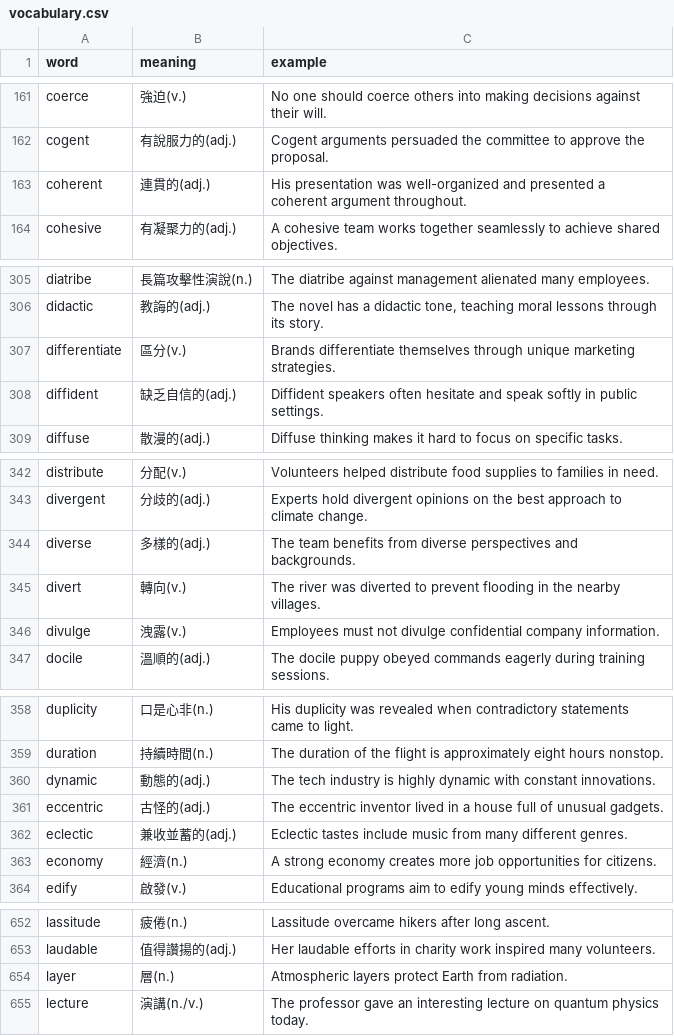
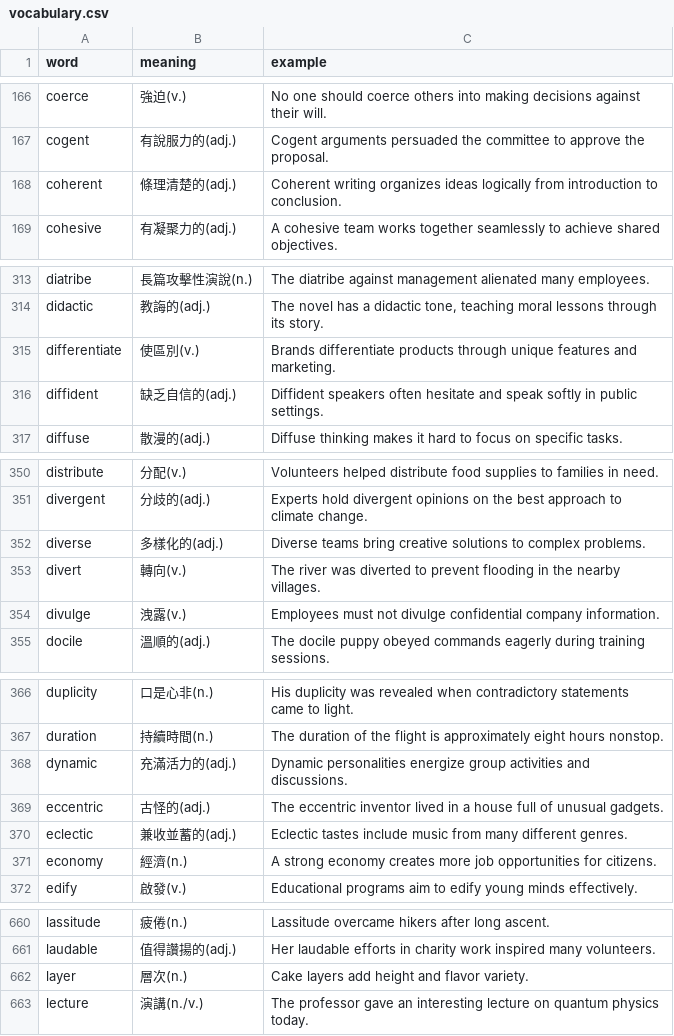
Before and after one commit to yoyochue/my-english-app, a CSV file: vocabulary.csv, drawn as a sheet; only a part is shown, gaps mark what is left out; the diff covers the shown part only.

```diff
--- a/vocabulary.csv
+++ b/vocabulary.csv
@@ -162,3 +167,3 @@ coerce,強迫(v.),No one should coerce others into making decisions against thei
 cogent,有說服力的(adj.),Cogent arguments persuaded the committee to approve the proposal.
-coherent,連貫的(adj.),His presentation was well-organized and presented a coherent argument throughout.
+coherent,條理清楚的(adj.),Coherent writing organizes ideas logically from introduction to conclusion.
 cohesive,有凝聚力的(adj.),A cohesive team works together seamlessly to achieve shared objectives.
@@ -306,3 +314,3 @@ diatribe,長篇攻擊性演說(n.),The diatribe against management alienated man
 didactic,教誨的(adj.),"The novel has a didactic tone, teaching moral lessons through its story."
-differentiate,區分(v.),Brands differentiate themselves through unique marketing strategies.
+differentiate,使區別(v.),Brands differentiate products through unique features and marketing.
 diffident,缺乏自信的(adj.),Diffident speakers often hesitate and speak softly in public settings.
@@ -343,3 +351,3 @@ distribute,分配(v.),Volunteers helped distribute food supplies to families in
 divergent,分歧的(adj.),Experts hold divergent opinions on the best approach to climate change.
-diverse,多樣的(adj.),The team benefits from diverse perspectives and backgrounds.
+diverse,多樣化的(adj.),Diverse teams bring creative solutions to complex problems.
 divert,轉向(v.),The river was diverted to prevent flooding in the nearby villages.
@@ -359,3 +367,3 @@ duplicity,口是心非(n.),His duplicity was revealed when contradictory stateme
 duration,持續時間(n.),The duration of the flight is approximately eight hours nonstop.
-dynamic,動態的(adj.),The tech industry is highly dynamic with constant innovations.
+dynamic,充滿活力的(adj.),Dynamic personalities energize group activities and discussions.
 eccentric,古怪的(adj.),The eccentric inventor lived in a house full of unusual gadgets.
@@ -653,3 +661,3 @@ lassitude,疲倦(n.),Lassitude overcame hikers after long ascent.
 laudable,值得讚揚的(adj.),Her laudable efforts in charity work inspired many volunteers.
-layer,層(n.),Atmospheric layers protect Earth from radiation.
+layer,層次(n.),Cake layers add height and flavor variety.
 lecture,演講(n./v.),The professor gave an interesting lecture on quantum physics today.
```
Also changed, not shown: 8 added rows and 20 edited cells elsewhere in this file.
